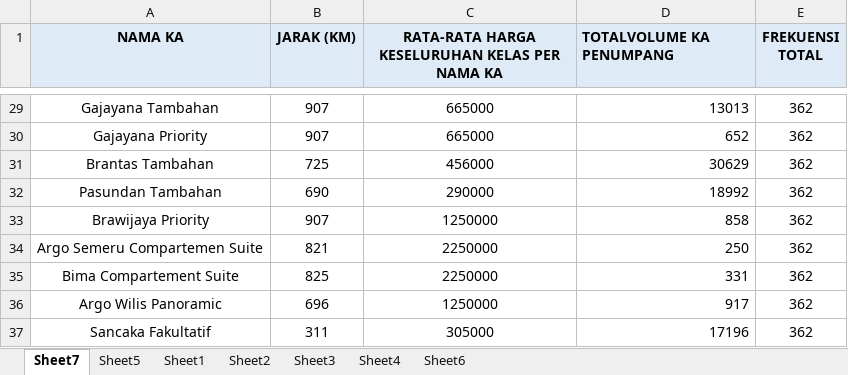
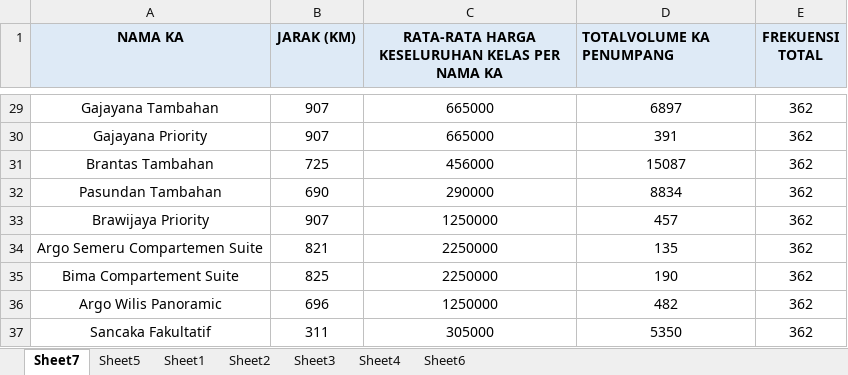
Before and after one commit to luqmanfah10-droid/halo, an Excel workbook: datapkl.xlsx, sheet Sheet7, drawn as a sheet; only a part is shown, gaps mark what is left out; values as stored, in another font and other column widths than the file's, no borders; the diff covers the shown part only; the diff names each change by its address in the sheet, - before the commit and + after, or states it on an @@ line.

```diff
--- a/datapkl.xlsx (sheet Sheet7)
+++ b/datapkl.xlsx (sheet Sheet7)
-D29:D37 alignment: right
+D29:D37 alignment: center
-D29 (TOTALVOLUME KA PENUMPANG): 13013
+D29 (TOTALVOLUME KA PENUMPANG): 6897
-D30 (TOTALVOLUME KA PENUMPANG): 652
+D30 (TOTALVOLUME KA PENUMPANG): 391
-D31 (TOTALVOLUME KA PENUMPANG): 30629
+D31 (TOTALVOLUME KA PENUMPANG): 15087
-D32 (TOTALVOLUME KA PENUMPANG): 18992
+D32 (TOTALVOLUME KA PENUMPANG): 8834
-D33 (TOTALVOLUME KA PENUMPANG): 858
+D33 (TOTALVOLUME KA PENUMPANG): 457
-D34 (TOTALVOLUME KA PENUMPANG): 250
+D34 (TOTALVOLUME KA PENUMPANG): 135
-D35 (TOTALVOLUME KA PENUMPANG): 331
+D35 (TOTALVOLUME KA PENUMPANG): 190
-D36 (TOTALVOLUME KA PENUMPANG): 917
+D36 (TOTALVOLUME KA PENUMPANG): 482
-D37 (TOTALVOLUME KA PENUMPANG): 17196
+D37 (TOTALVOLUME KA PENUMPANG): 5350
```
Also changed, not shown: 27 edited cells and cell formats elsewhere in this sheet.
